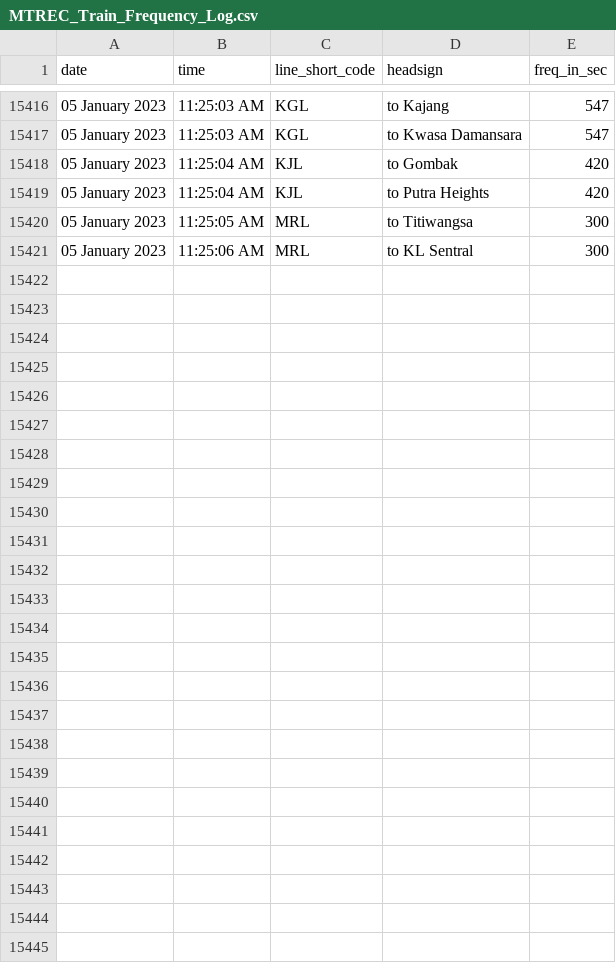
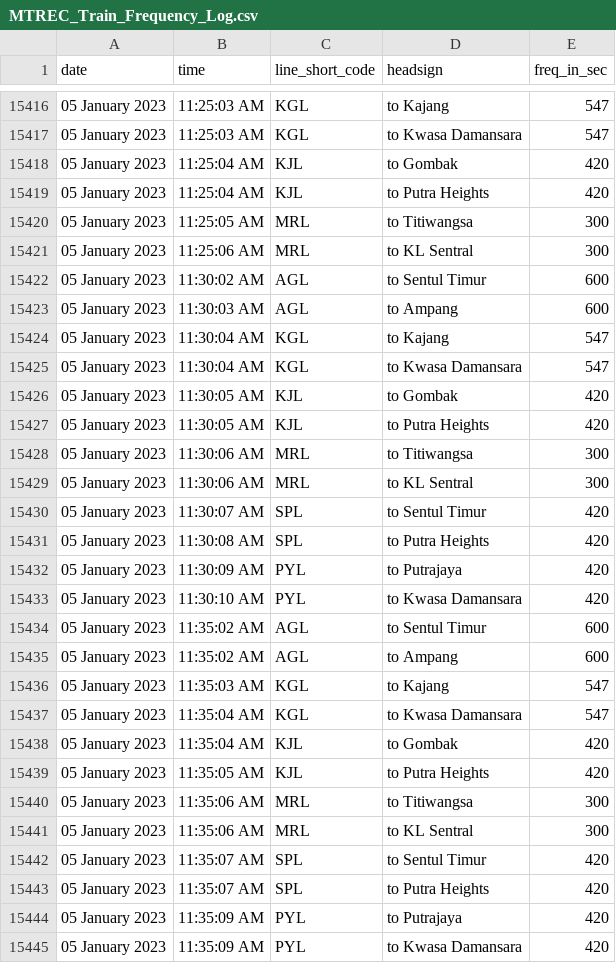
Before and after one commit to malaysiatrec/RapidRail-Train-Freq-History, a CSV file: MTREC Train Frequency Log/MTREC_Train_Frequency_Log.csv, drawn as a sheet; only a part is shown, gaps mark what is left out; the diff names each change by its address in the sheet, - before the commit and + after, or states it on an @@ line.

Commit message:
Update new CSV and JSON of MTREC Train Frequency Log

```diff
--- a/MTREC Train Frequency Log/MTREC_Train_Frequency_Log.csv
+++ b/MTREC Train Frequency Log/MTREC_Train_Frequency_Log.csv
+row 15422: 05 January 2023 | 11:30:02 AM | AGL | to Sentul Timur | 600
+row 15423: 05 January 2023 | 11:30:03 AM | AGL | to Ampang | 600
+row 15424: 05 January 2023 | 11:30:04 AM | KGL | to Kajang | 547
+row 15425: 05 January 2023 | 11:30:04 AM | KGL | to Kwasa Damansara | 547
+row 15426: 05 January 2023 | 11:30:05 AM | KJL | to Gombak | 420
+row 15427: 05 January 2023 | 11:30:05 AM | KJL | to Putra Heights | 420
+row 15428: 05 January 2023 | 11:30:06 AM | MRL | to Titiwangsa | 300
+row 15429: 05 January 2023 | 11:30:06 AM | MRL | to KL Sentral | 300
+row 15430: 05 January 2023 | 11:30:07 AM | SPL | to Sentul Timur | 420
+row 15431: 05 January 2023 | 11:30:08 AM | SPL | to Putra Heights | 420
+row 15432: 05 January 2023 | 11:30:09 AM | PYL | to Putrajaya | 420
+row 15433: 05 January 2023 | 11:30:10 AM | PYL | to Kwasa Damansara | 420
+row 15434: 05 January 2023 | 11:35:02 AM | AGL | to Sentul Timur | 600
+row 15435: 05 January 2023 | 11:35:02 AM | AGL | to Ampang | 600
+row 15436: 05 January 2023 | 11:35:03 AM | KGL | to Kajang | 547
+row 15437: 05 January 2023 | 11:35:04 AM | KGL | to Kwasa Damansara | 547
+row 15438: 05 January 2023 | 11:35:04 AM | KJL | to Gombak | 420
+row 15439: 05 January 2023 | 11:35:05 AM | KJL | to Putra Heights | 420
+row 15440: 05 January 2023 | 11:35:06 AM | MRL | to Titiwangsa | 300
+row 15441: 05 January 2023 | 11:35:06 AM | MRL | to KL Sentral | 300
+row 15442: 05 January 2023 | 11:35:07 AM | SPL | to Sentul Timur | 420
+row 15443: 05 January 2023 | 11:35:07 AM | SPL | to Putra Heights | 420
+row 15444: 05 January 2023 | 11:35:09 AM | PYL | to Putrajaya | 420
+row 15445: 05 January 2023 | 11:35:09 AM | PYL | to Kwasa Damansara | 420
```
Also changed, not shown: 2 other files.
